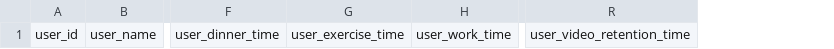
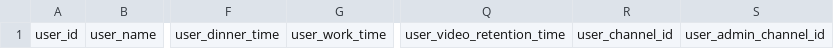
Before and after one commit to Brunikito/Interactive-Media-Evolution-and-Recommendation, a CSV file: data/users.csv, drawn as a sheet; only a part is shown, gaps mark what is left out; removed rows and columns are numbered as before the commit, all else as after; the diff names each change by its address in the sheet, - before the commit and + after, or states it on an @@ line.

```diff
--- a/data/users.csv
+++ b/data/users.csv
-column G, row 1: user_exercise_time
+column R, row 1: user_channel_id
+column S, row 1: user_admin_channel_id
```
Also changed, not shown: data/behavior_generated/country_data_cleaned.csv, data/behavior_generated/work_behavior.csv, 5 other files.
